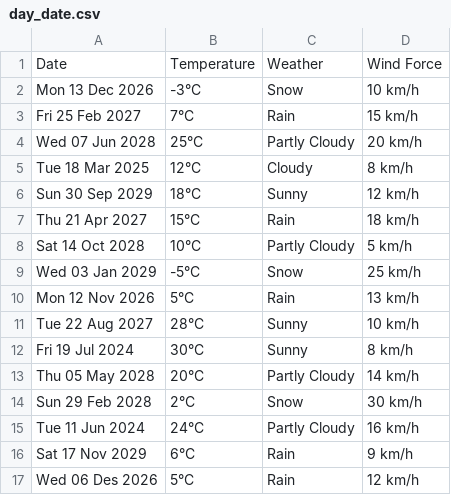
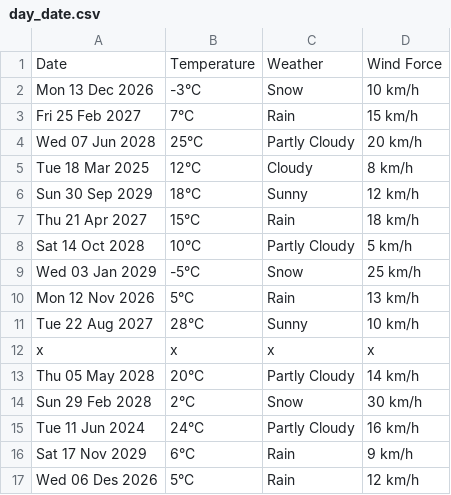
Before and after one commit to freive002/my_final_demo, a CSV file: day_date.csv, drawn as a sheet; removed rows and columns are numbered as before the commit, all else as after; the diff names each change by its address in the sheet, - before the commit and + after, or states it on an @@ line.

Commit message:
you see the x's in the whether data

```diff
--- a/day_date.csv
+++ b/day_date.csv
-row 12: Fri 19 Jul 2024 | 30°C | Sunny | 8 km/h
+row 12: x | x | x | x
```
